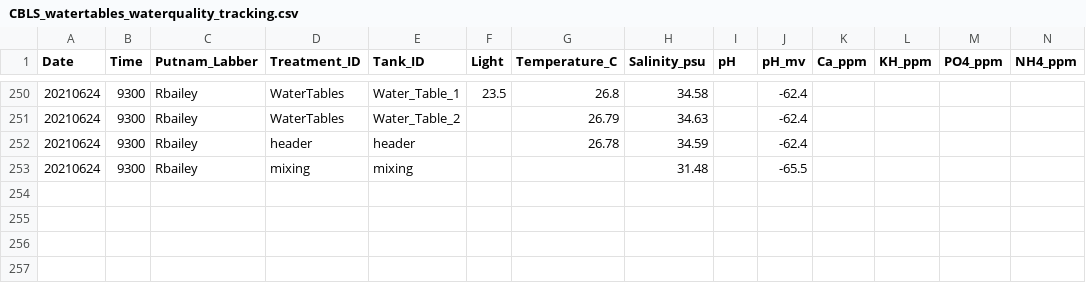
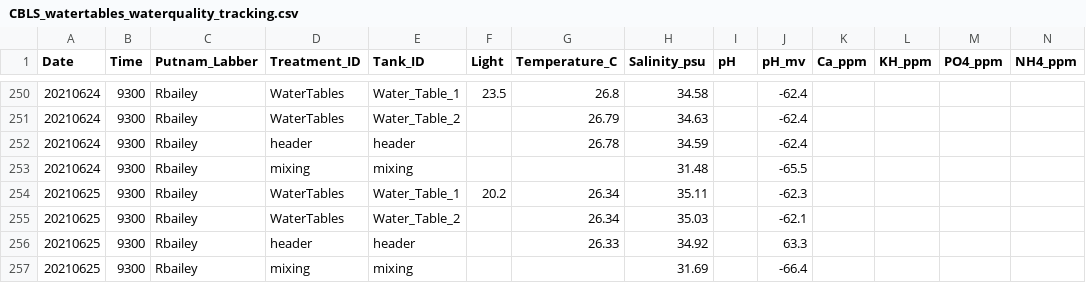
Before and after one commit to Putnam-Lab/Lab_Management, a CSV file: Lab_Resourses/CBLS_Aquarium_WQ_Tracking/CBLS_watertables_waterquality_tracking.csv, drawn as a sheet; only a part is shown, gaps mark what is left out; rows hold the shown columns only; the diff names each change by its address in the sheet, - before the commit and + after, or states it on an @@ line.

```diff
--- a/Lab_Resourses/CBLS_Aquarium_WQ_Tracking/CBLS_watertables_waterquality_tracking.csv
+++ b/Lab_Resourses/CBLS_Aquarium_WQ_Tracking/CBLS_watertables_waterquality_tracking.csv
+row 254: 20210625 | 9300 | Rbailey | WaterTables | Water_Table_1 | 20.2 | 26.34 | 35.11 |  | -62.3
+row 255: 20210625 | 9300 | Rbailey | WaterTables | Water_Table_2 |  | 26.34 | 35.03 |  | -62.1
+row 256: 20210625 | 9300 | Rbailey | header | header |  | 26.33 | 34.92 |  | 63.3
+row 257: 20210625 | 9300 | Rbailey | mixing | mixing |  |  | 31.69 |  | -66.4
```
Also changed, not shown: 4 other files.
